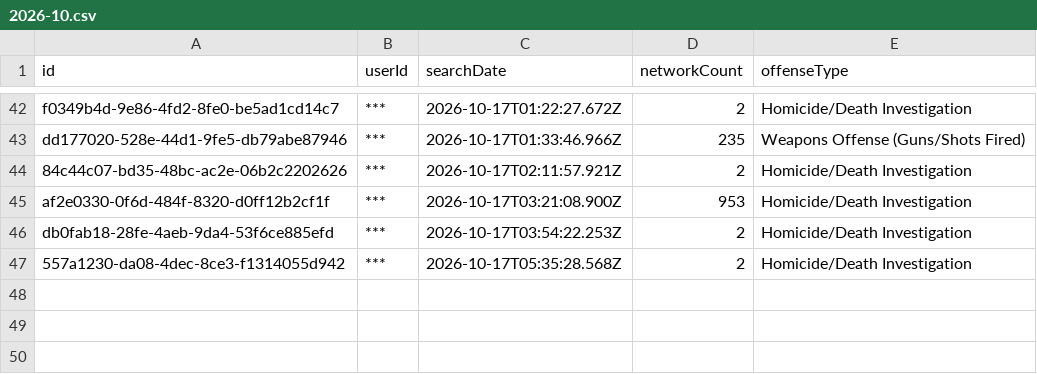
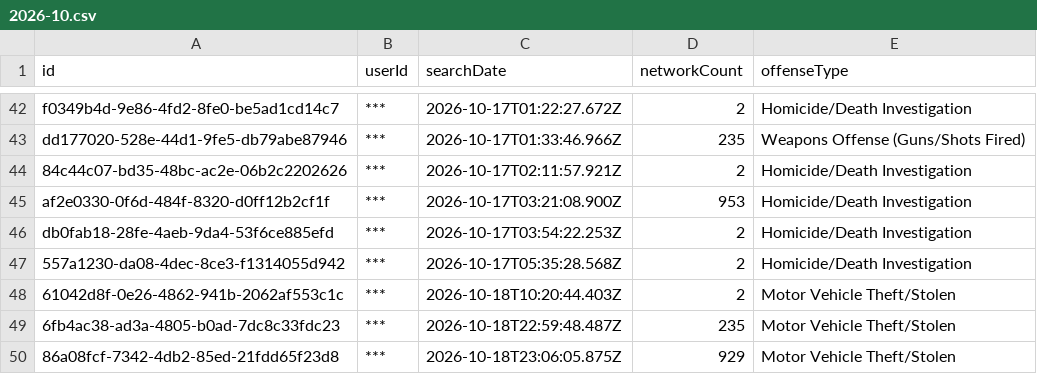
Before and after one commit to Cantica-Systems/mi-flock-transparency, a CSV file: muskegon/data/muskegon-city-pd/2026-10.csv, drawn as a sheet; only a part is shown, gaps mark what is left out.

Commit message:
Update at 2026-10-19T20:03Z (muskegon-city-pd +3)

```diff
--- a/muskegon/data/muskegon-city-pd/2026-10.csv
+++ b/muskegon/data/muskegon-city-pd/2026-10.csv
@@ -47 +47,4 @@ db0fab18-28fe-4aeb-9da4-53f6ce885efd,***,2026-10-17T03:54:22.253Z,2,Homicide/Dea
 557a1230-da08-4dec-8ce3-f1314055d942,***,2026-10-17T05:35:28.568Z,2,Homicide/Death Investigation
+61042d8f-0e26-4862-941b-2062af553c1c,***,2026-10-18T10:20:44.403Z,2,Motor Vehicle Theft/Stolen
+6fb4ac38-ad3a-4805-b0ad-7dc8c33fdc23,***,2026-10-18T22:59:48.487Z,235,Motor Vehicle Theft/Stolen
+86a08fcf-7342-4db2-85ed-21fdd65f23d8,***,2026-10-18T23:06:05.875Z,929,Motor Vehicle Theft/Stolen
```
Also changed, not shown: muskegon/data/muskegon-city-pd/stats.csv, muskegon/raw/muskegon-city-pd/audit.csv, 2 other files.
